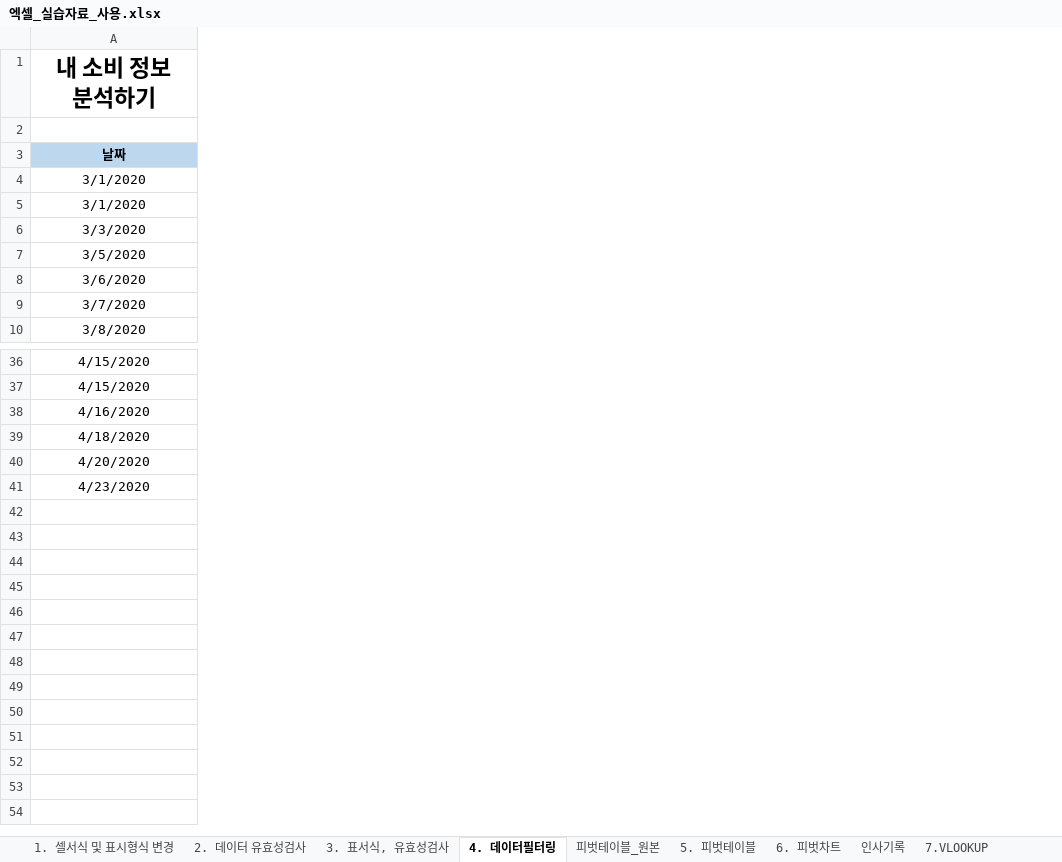
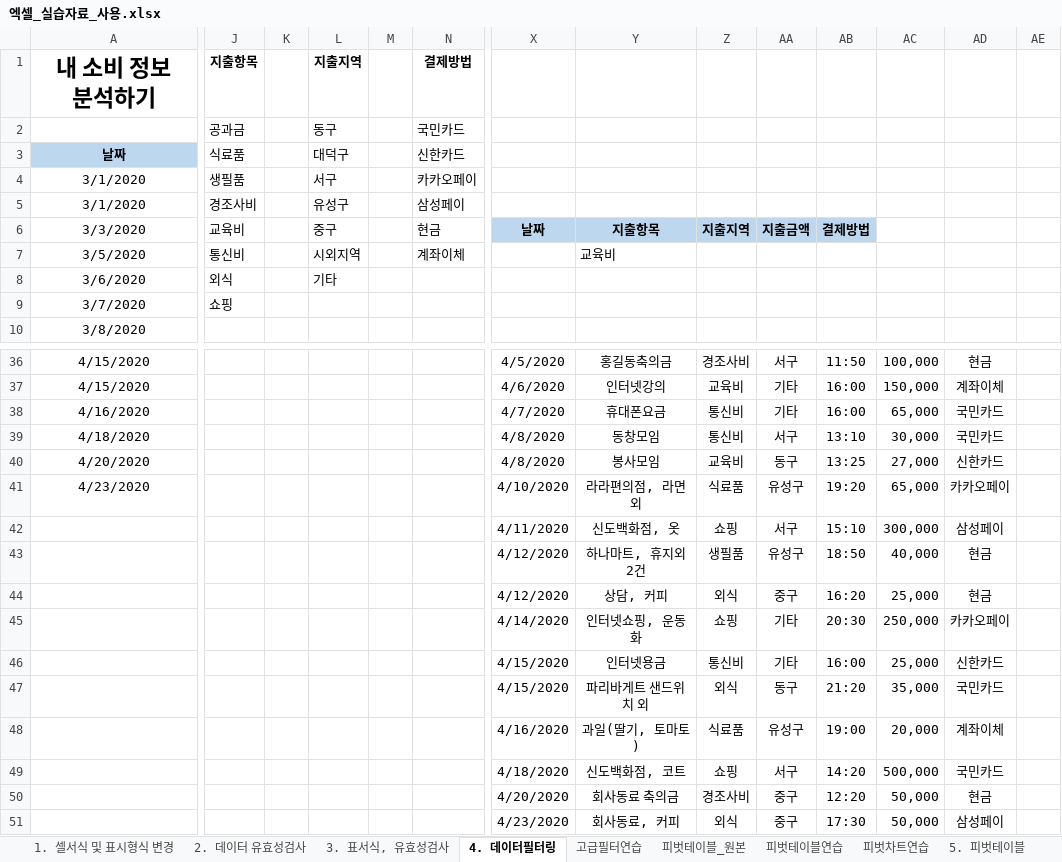
Before and after one commit to hwangeumyang/HRDEducation, an Excel workbook: 2021.08/엑셀_실습자료_사용.xlsx, sheet 4. 데이터필터링, drawn as a sheet; only a part is shown, gaps mark what is left out; values as stored, in another font and other column widths than the file's, no borders; charts and pictures and table styles not drawn; rows hold the shown columns only; the diff covers the shown part only; the diff names each change by its address in the sheet, - before the commit and + after, or states it on an @@ line.

```diff
--- a/2021.08/엑셀_실습자료_사용.xlsx (sheet 4. 데이터필터링)
+++ b/2021.08/엑셀_실습자료_사용.xlsx (sheet 4. 데이터필터링)
+sheet tab: 고급필터연습
+sheet tab: 피벗테이블연습
+sheet tab: 피벗차트연습
@@ column J unhidden, rows 1-9: 지출항목 | 공과금 | 식료품 | 생필품 | 경조사비 | 교육비 | 통신비 | 외식 | 쇼핑 @@
@@ column K unhidden, empty @@
@@ column L unhidden, rows 1-8: 지출지역 | 동구 | 대덕구 | 서구 | 유성구 | 중구 | 시외지역 | 기타 @@
@@ column M unhidden, empty @@
@@ column N unhidden, rows 1-7: 결제방법 | 국민카드 | 신한카드 | 카카오페이 | 삼성페이 | 현금 | 계좌이체 @@
+column X, row 6: 날짜; rows 36-41: 4/5/2020 | 4/6/2020 | 4/7/2020 | 4/8/2020 | 4/8/2020 | 4/10/2020
+column Y, rows 6-7: 지출항목 | 교육비; rows 36-41: 홍길동축의금 | 인터넷강의 | 휴대폰요금 | 동창모임 | 봉사모임 | 라라편의점, 라면 외
+column Z, row 6: 지출지역; rows 36-41: 경조사비 | 교육비 | 통신비 | 통신비 | 교육비 | 식료품
+column AA, row 6: 지출금액; rows 36-41: 서구 | 기타 | 기타 | 서구 | 동구 | 유성구
+column AB, row 6: 결제방법; rows 36-41: 11:50 | 16:00 | 16:00 | 13:10 | 13:25 | 19:20
+column AC, rows 36-41: 100,000 | 150,000 | 65,000 | 30,000 | 27,000 | 65,000
+column AD, rows 36-41: 현금 | 계좌이체 | 국민카드 | 국민카드 | 신한카드 | 카카오페이
+column AE, empty
-row 2: (empty)
+row 2:  | 공과금 |  | 동구 |  | 국민카드
+row 42:  |  |  |  |  |  | 4/11/2020 | 신도백화점, 옷 | 쇼핑 | 서구 | 15:10 | 300,000 | 삼성페이
+row 43:  |  |  |  |  |  | 4/12/2020 | 하나마트, 휴지외 2건 | 생필품 | 유성구 | 18:50 | 40,000 | 현금
+row 44:  |  |  |  |  |  | 4/12/2020 | 상담, 커피 | 외식 | 중구 | 16:20 | 25,000 | 현금
+row 45:  |  |  |  |  |  | 4/14/2020 | 인터넷쇼핑, 운동화 | 쇼핑 | 기타 | 20:30 | 250,000 | 카카오페이
+row 46:  |  |  |  |  |  | 4/15/2020 | 인터넷용금 | 통신비 | 기타 | 16:00 | 25,000 | 신한카드
+row 47:  |  |  |  |  |  | 4/15/2020 | 파리바게트 샌드위치 외 | 외식 | 동구 | 21:20 | 35,000 | 국민카드
+row 48:  |  |  |  |  |  | 4/16/2020 | 과일(딸기, 토마토) | 식료품 | 유성구 | 19:00 | 20,000 | 계좌이체
+row 49:  |  |  |  |  |  | 4/18/2020 | 신도백화점, 코트 | 쇼핑 | 서구 | 14:20 | 500,000 | 국민카드
+row 50:  |  |  |  |  |  | 4/20/2020 | 회사동료 축의금 | 경조사비 | 중구 | 12:20 | 50,000 | 현금
+row 51:  |  |  |  |  |  | 4/23/2020 | 회사동료, 커피 | 외식 | 중구 | 17:30 | 50,000 | 삼성페이
```
Also changed, not shown: 4 added columns elsewhere in this sheet, sheet 3. 표서식, 유효성검사, sheet 인사기록, sheet 7.VLOOKUP, sheet 8.경력증명서_vlookup, other sheet tabs, formulas that keep their value, charts or pictures, 2 other files.
